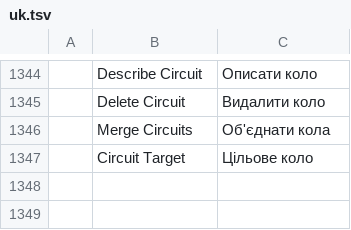
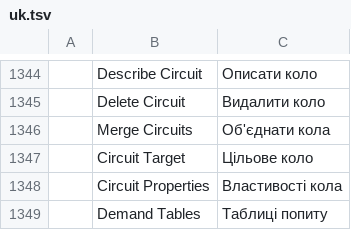
Before and after one commit to Eng-JulioFerreira/FREE-ELETRICA, a TSV file: cadcraft/crates/ui-egui/src/i18n/uk.tsv, drawn as a sheet; only a part is shown, gaps mark what is left out.

Commit message:
feat(ele): quadro de cargas central, cabo por circuito e demanda Equatorial
- Quadro de cargas vira o menu central do quadro e absorve Rotear fiacao (ELEROTEAR abre
  o quadro de cargas): por circuito, descricao, pontos, tipo de carga, FP, isolacao
  (PVC/EPR/XLPE), secao, disjuntor, corrente, queda e potencia por fase; embaixo,
  demanda, correntes instalada e demandada e cabos.
- Isolacao por circuito (ISOL.<id>) sobre a do quadro; a fiacao usa a do circuito no
  diametro externo.
- Calculo de demanda (ele::demanda) com as tabelas 4, 5 e 10 da Equatorial
  NT.00001.EQTL rev. 07; concessionaria e tipo de edificacao nas Configuracoes.
- Comandos eletrica.circuito.definir e eletrica.demanda.tabelas.
- Tensoes do quadro pelo atributo TENSAO "220/127V".

```diff
--- a/cadcraft/crates/ui-egui/src/i18n/uk.tsv
+++ b/cadcraft/crates/ui-egui/src/i18n/uk.tsv
@@ -1347 +1347,3 @@
 	Circuit Target	Цільове коло
+	Circuit Properties	Властивості кола
+	Demand Tables	Таблиці попиту
```
Also changed, not shown: cadcraft/crates/ui-egui/src/i18n/pt_br.tsv, 13 other files.
